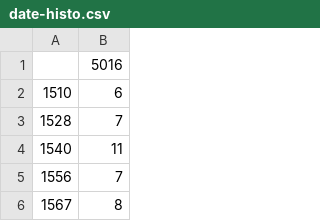
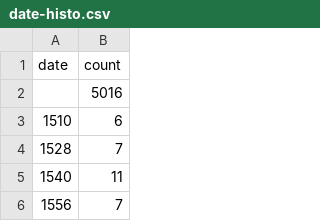
Before and after one commit to keefmarshall/BLImageDataLoader, a CSV file: misc/date-histo.csv, drawn as a sheet; only a part is shown; the shorter side is filled out with more unchanged rows.

Commit message:
Tidy up date aggregation

```diff
--- a/misc/date-histo.csv
+++ b/misc/date-histo.csv
@@ -1 +1,2 @@
+date,count
 ,5016
```
Also changed, not shown: 2 other files.
